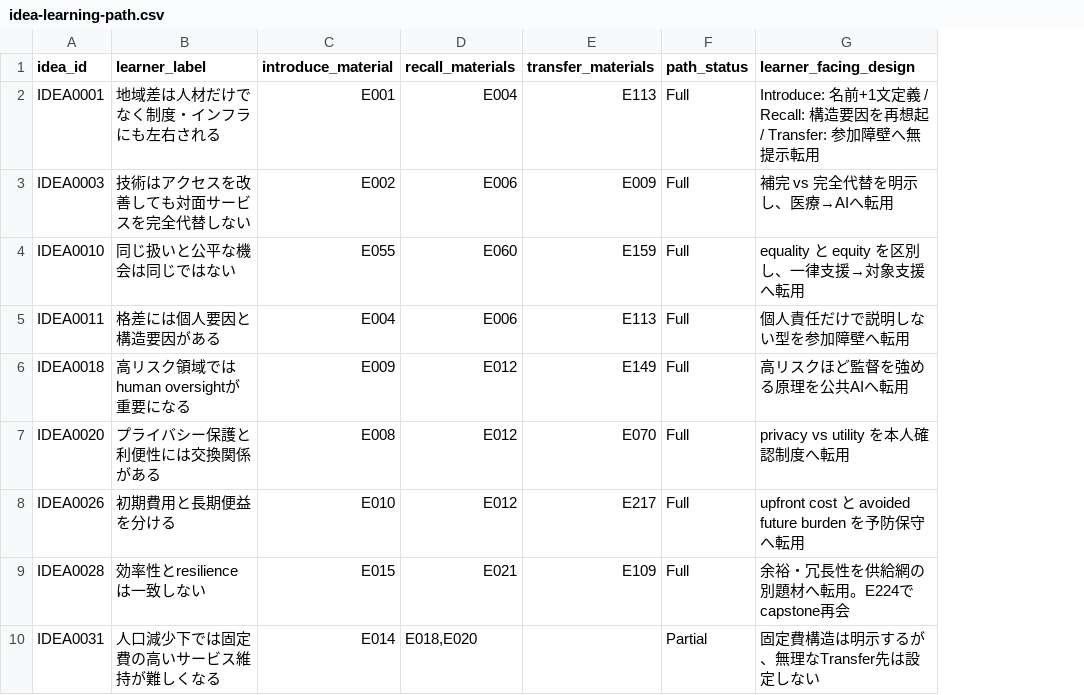
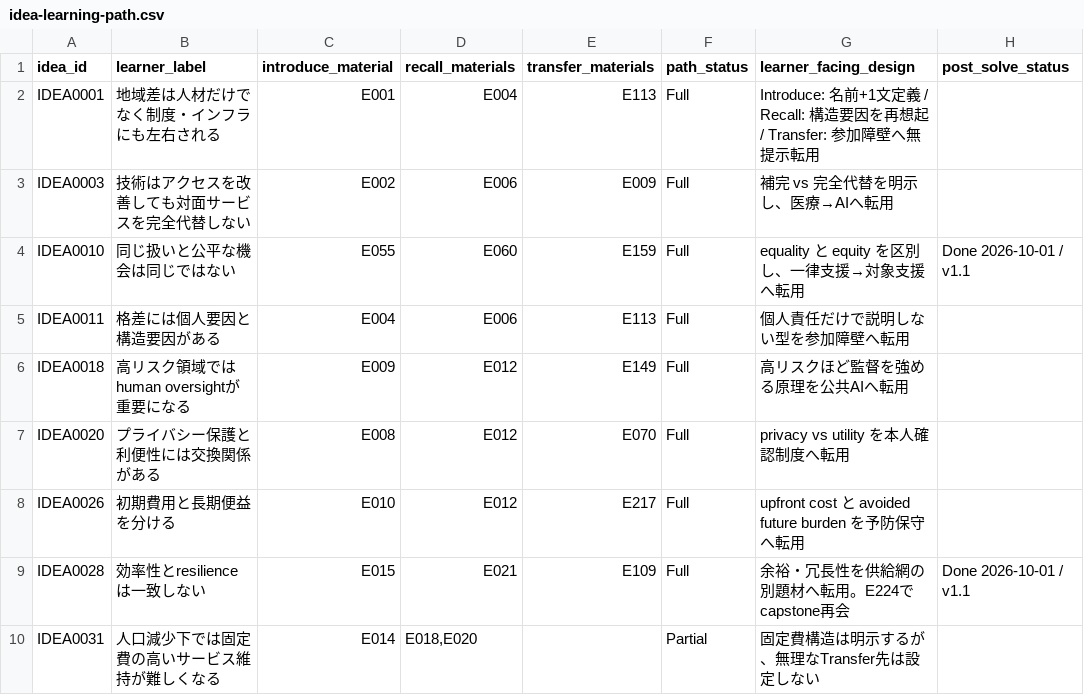
Before and after one commit to Haru2305/english-writing-curriculum, a CSV file: management/idea-learning-path.csv, drawn as a sheet; only a part is shown; the diff names each change by its address in the sheet, - before the commit and + after, or states it on an @@ line.

Commit message:
Record Priority A Post-solve completion

```diff
--- a/management/idea-learning-path.csv
+++ b/management/idea-learning-path.csv
+column H (post_solve_status), rows 4-9: Done 2026-10-01 / v1.1 |  |  |  |  | Done 2026-10-01 / v1.1
```
